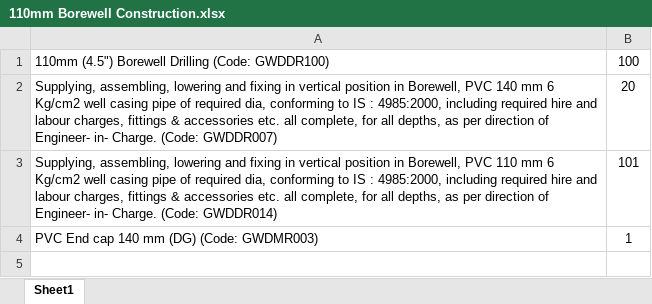
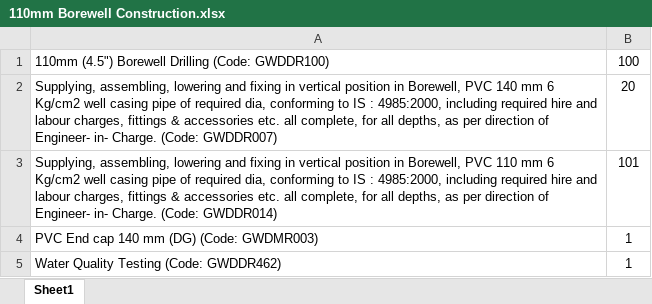
Before and after one commit to manulapulga/estimate-drafter, an Excel workbook: Data Base/Local Templates/gwdtvm/110mm Borewell Construction.xlsx, sheet Sheet1, drawn as a sheet; values as stored, in another font and other column widths than the file's, no borders; the diff names each change by its address in the sheet, - before the commit and + after, or states it on an @@ line.

Commit message:
Auto commit 17-03-2026 12:19:48.76

```diff
--- a/Data Base/Local Templates/gwdtvm/110mm Borewell Construction.xlsx (sheet Sheet1)
+++ b/Data Base/Local Templates/gwdtvm/110mm Borewell Construction.xlsx (sheet Sheet1)
+row 5: Water Quality Testing (Code: GWDDR462) | 1
```
